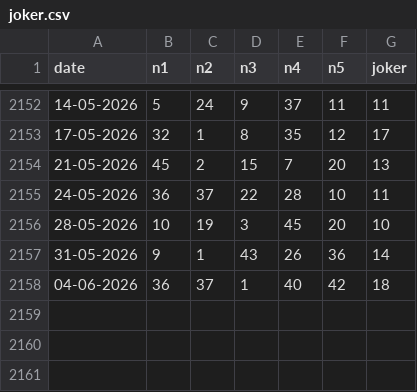
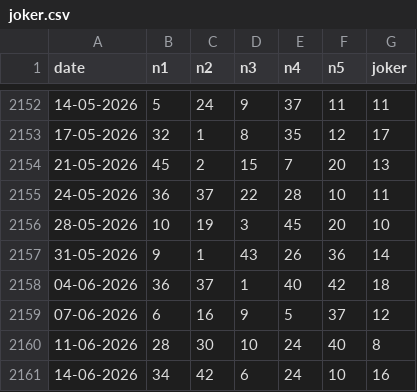
Before and after one commit to ciprianbodu/LOTO, a CSV file: _ISTORIC/joker.csv, drawn as a sheet; only a part is shown, gaps mark what is left out; the diff names each change by its address in the sheet, - before the commit and + after, or states it on an @@ line.

Commit message:
auto: update istoric extrageri (15.06.2026)

```diff
--- a/_ISTORIC/joker.csv
+++ b/_ISTORIC/joker.csv
+row 2159: 07-06-2026 | 6 | 16 | 9 | 5 | 37 | 12
+row 2160: 11-06-2026 | 28 | 30 | 10 | 24 | 40 | 8
+row 2161: 14-06-2026 | 34 | 42 | 6 | 24 | 10 | 16
```
Also changed, not shown: _ISTORIC/loto_5_40.csv, _ISTORIC/loto_6_49.csv.
